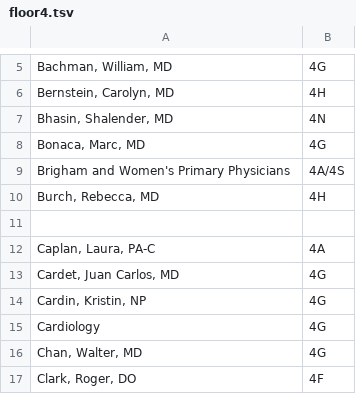
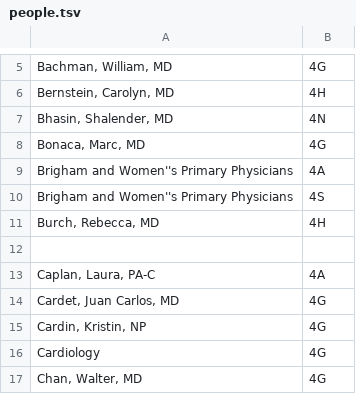
Before and after one commit to SoftEngTeamC/FaulknerMap2, a TSV file: src/main/resources/data/floor4/people.tsv (was src/main/resources/data/floor4.tsv), drawn as a sheet; only a part is shown, gaps mark what is left out; the shorter side is filled out with more unchanged rows; removed rows and columns are numbered as before the commit, all else as after; the diff names each change by its address in the sheet, - before the commit and + after, or states it on an @@ line.

```diff
--- a/src/main/resources/data/floor4.tsv
+++ b/src/main/resources/data/floor4/people.tsv
-row 9: Brigham and Women's Primary Physicians | 4A/4S
+row 9: Brigham and Women''s Primary Physicians | 4A
+row 10: Brigham and Women''s Primary Physicians | 4S
```
Also changed, not shown: src/main/resources/data/floor1/locations.tsv, 10 other files.
